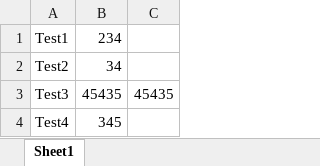
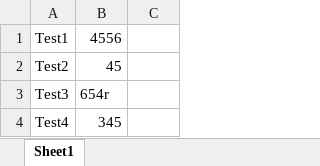
Before and after one commit to rleifer/test, an Excel workbook: Book1.xlsm, sheet Sheet1, drawn as a sheet; values as stored, in another font and other column widths than the file's, no borders; the diff names each change by its address in the sheet, - before the commit and + after, or states it on an @@ line.

Commit message:
macro2

```diff
--- a/Book1.xlsm (sheet Sheet1)
+++ b/Book1.xlsm (sheet Sheet1)
-B1: 234
+B1: 4556
-B2: 34
+B2: 45
-B3: 45435
+B3: 654r
-C3: 45435
+C3: (empty)
```
